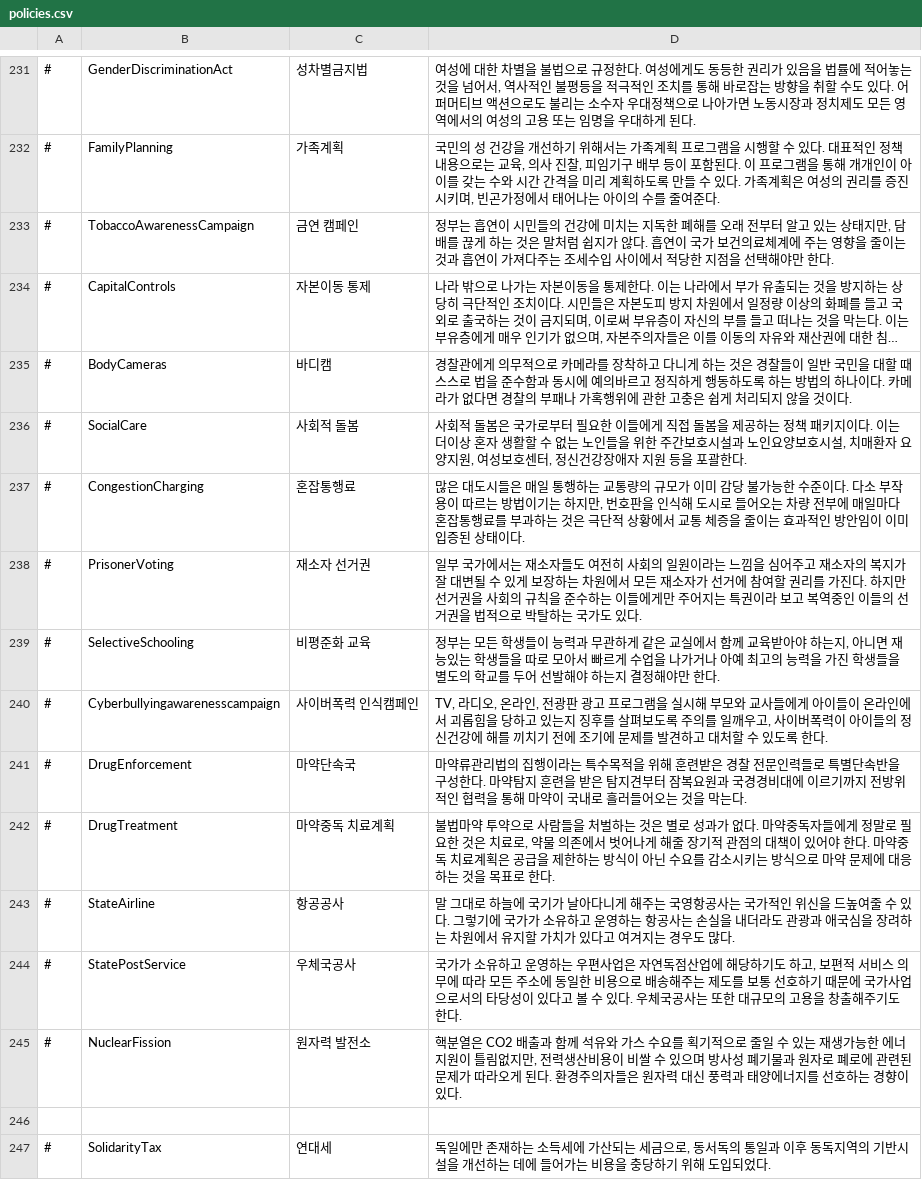
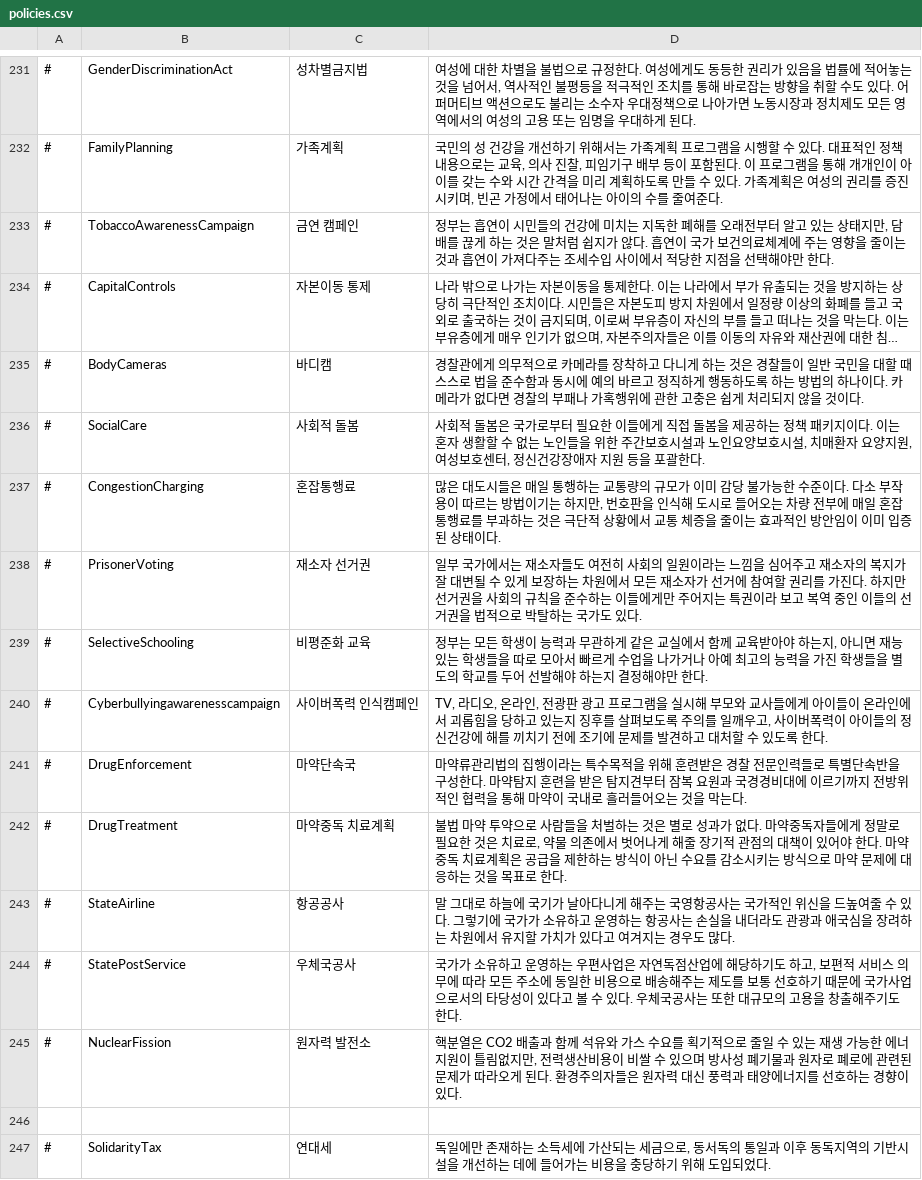
Before and after one commit to whiteforce4/Democracy4KoreanTranslation, a CSV file: Korean/policies.csv, drawn as a sheet; only a part is shown, gaps mark what is left out; long unchanged cells end in …; the diff covers the shown part only; the diff names each change by its address in the sheet, - before the commit and + after, or states it on an @@ line.

```diff
--- a/Korean/policies.csv
+++ b/Korean/policies.csv
-D232: …며, 빈곤가정에서…
+D232: …며, 빈곤 가정에서…
-D233: …를 오래 전부터…
+D233: …를 오래전부터…
-D235: …에 예의바르고…
+D235: …에 예의 바르고…
-D236: …. 이는 더이상 혼자 생…
+D236: …. 이는 혼자 생…
-D237: …에 매일마다 혼잡통…
+D237: …에 매일 혼잡통…
-D238: …고 복역중인 이…
+D238: …고 복역 중인 이…
-D239: …든 학생들이 능력…
+D239: …든 학생이 능력…
-D241: …터 잠복요원과…
+D241: …터 잠복 요원과…
-D242: 불법마약 투…
+D242: 불법 마약 투…
-D245: …는 재생가능한…
+D245: …는 재생 가능한…
```
Also changed, not shown: 69 edited cells elsewhere in this file.
